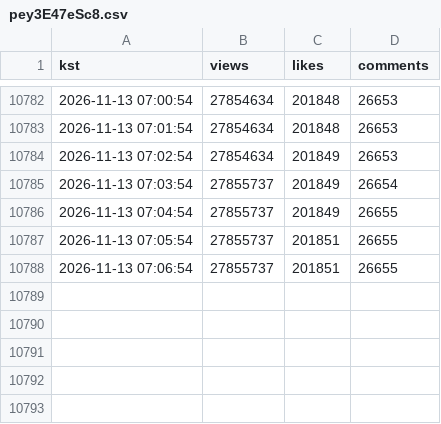
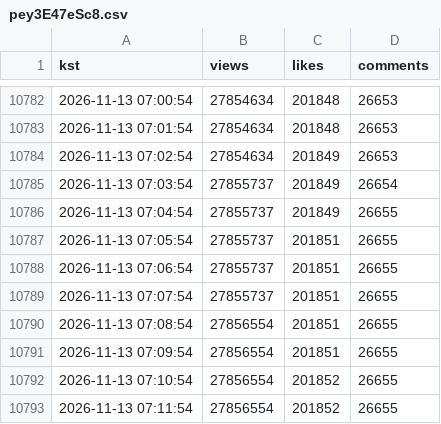
Before and after one commit to viztabviz-lab/rescene-now, a CSV file: track/pey3E47eSc8.csv, drawn as a sheet; only a part is shown, gaps mark what is left out; the diff names each change by its address in the sheet, - before the commit and + after, or states it on an @@ line.

```diff
--- a/track/pey3E47eSc8.csv
+++ b/track/pey3E47eSc8.csv
+row 10789: 2026-11-13 07:07:54 | 27855737 | 201851 | 26655
+row 10790: 2026-11-13 07:08:54 | 27856554 | 201851 | 26655
+row 10791: 2026-11-13 07:09:54 | 27856554 | 201851 | 26655
+row 10792: 2026-11-13 07:10:54 | 27856554 | 201852 | 26655
+row 10793: 2026-11-13 07:11:54 | 27856554 | 201852 | 26655
```
